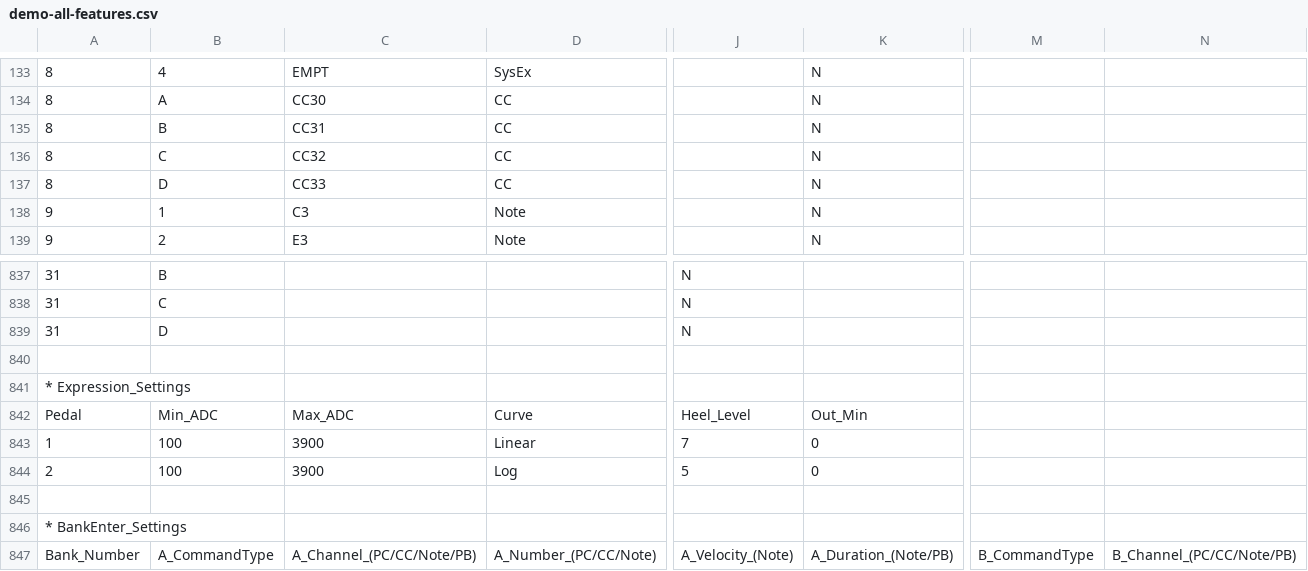
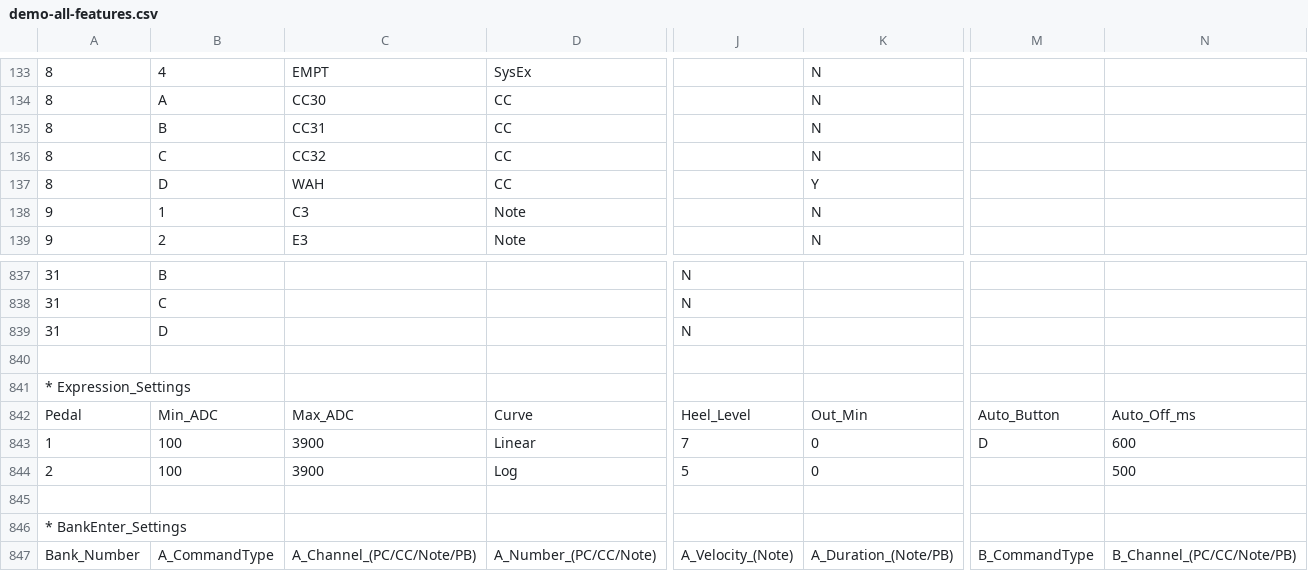
Before and after one commit to Charles5150/midi-commander-custom, a CSV file: python/demo-all-features.csv, drawn as a sheet; only a part is shown, gaps mark what is left out; the diff names each change by its address in the sheet, - before the commit and + after, or states it on an @@ line.

```diff
--- a/python/demo-all-features.csv
+++ b/python/demo-all-features.csv
-C137: CC33
+C137: WAH
-K137: N
+K137: Y
-M842: (empty)
+M842: Auto_Button
-N842: (empty)
+N842: Auto_Off_ms
-M843: (empty)
+M843: D
-N843: (empty)
+N843: 600
-N844: (empty)
+N844: 500
```
Also changed, not shown: 9 other files.
